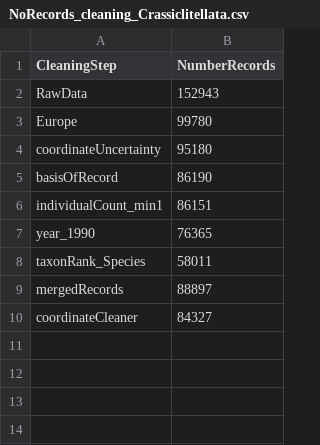
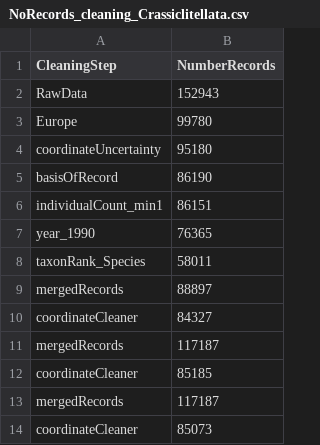
Before and after one commit to JeMaNd-r/SoilBiodiversity, a CSV file: results/NoRecords_cleaning_Crassiclitellata.csv, drawn as a sheet; the diff names each change by its address in the sheet, - before the commit and + after, or states it on an @@ line.

Commit message:
Update occurrences & cleaning records with JM dataset

```diff
--- a/results/NoRecords_cleaning_Crassiclitellata.csv
+++ b/results/NoRecords_cleaning_Crassiclitellata.csv
+row 11: mergedRecords | 117187
+row 12: coordinateCleaner | 85185
+row 13: mergedRecords | 117187
+row 14: coordinateCleaner | 85073
```
